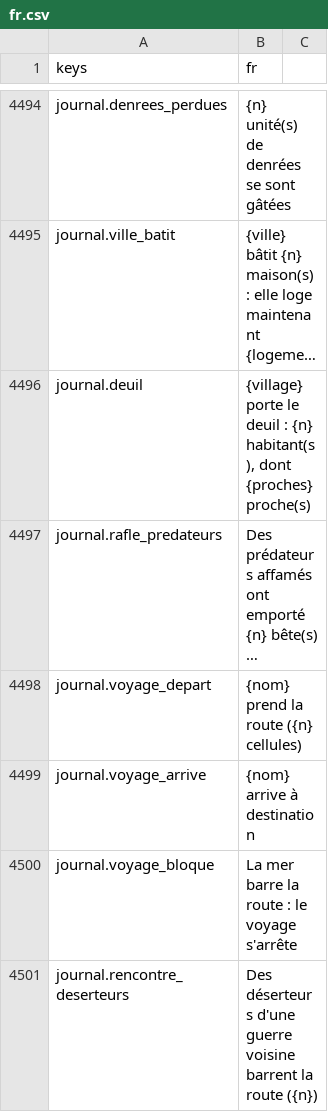
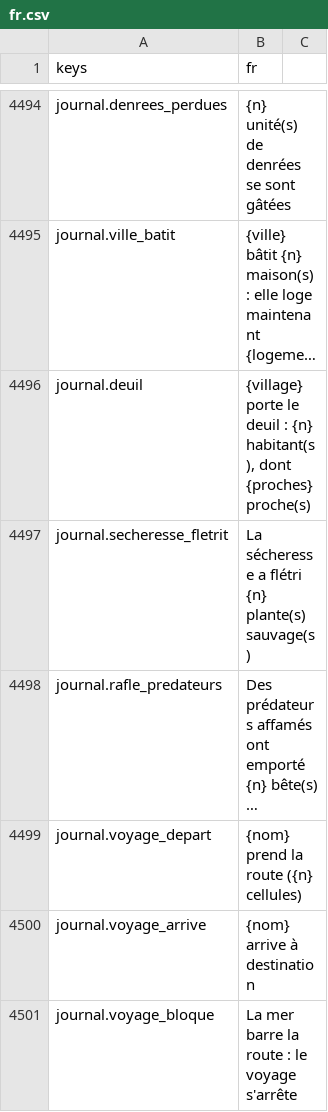
Before and after one commit to devmarcpro/sensen, a CSV file: godot/locale/fr.csv, drawn as a sheet; only a part is shown, gaps mark what is left out; the shorter side is filled out with more unchanged rows; long unchanged cells end in …; the diff names each change by its address in the sheet, - before the commit and + after, or states it on an @@ line.

```diff
--- a/godot/locale/fr.csv
+++ b/godot/locale/fr.csv
+row 4497: journal.secheresse_fletrit | La sécheresse a flétri {n} plante(s) sauvage(s)
```
Also changed, not shown: godot/locale/en.csv, 7 other files.
